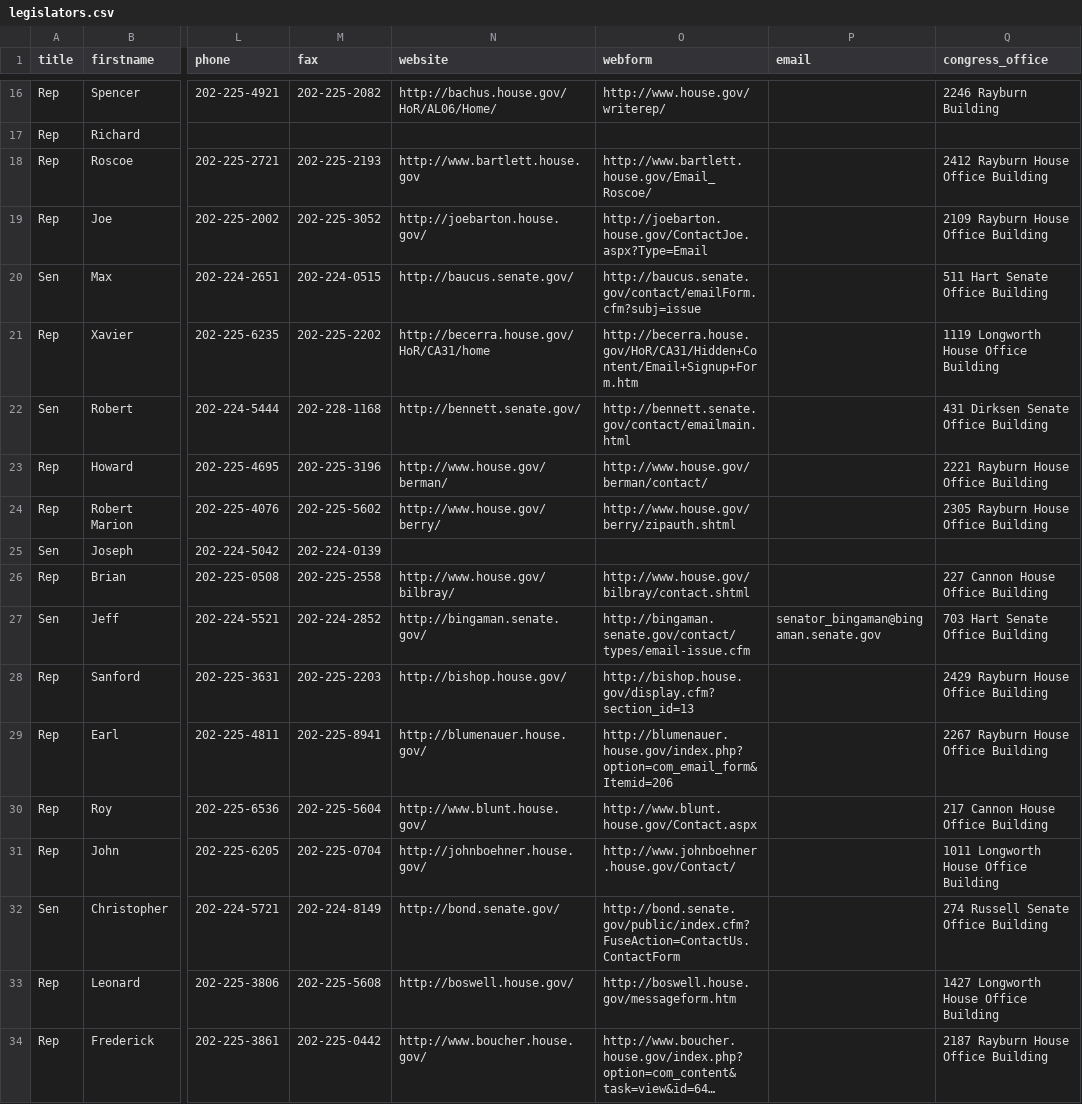
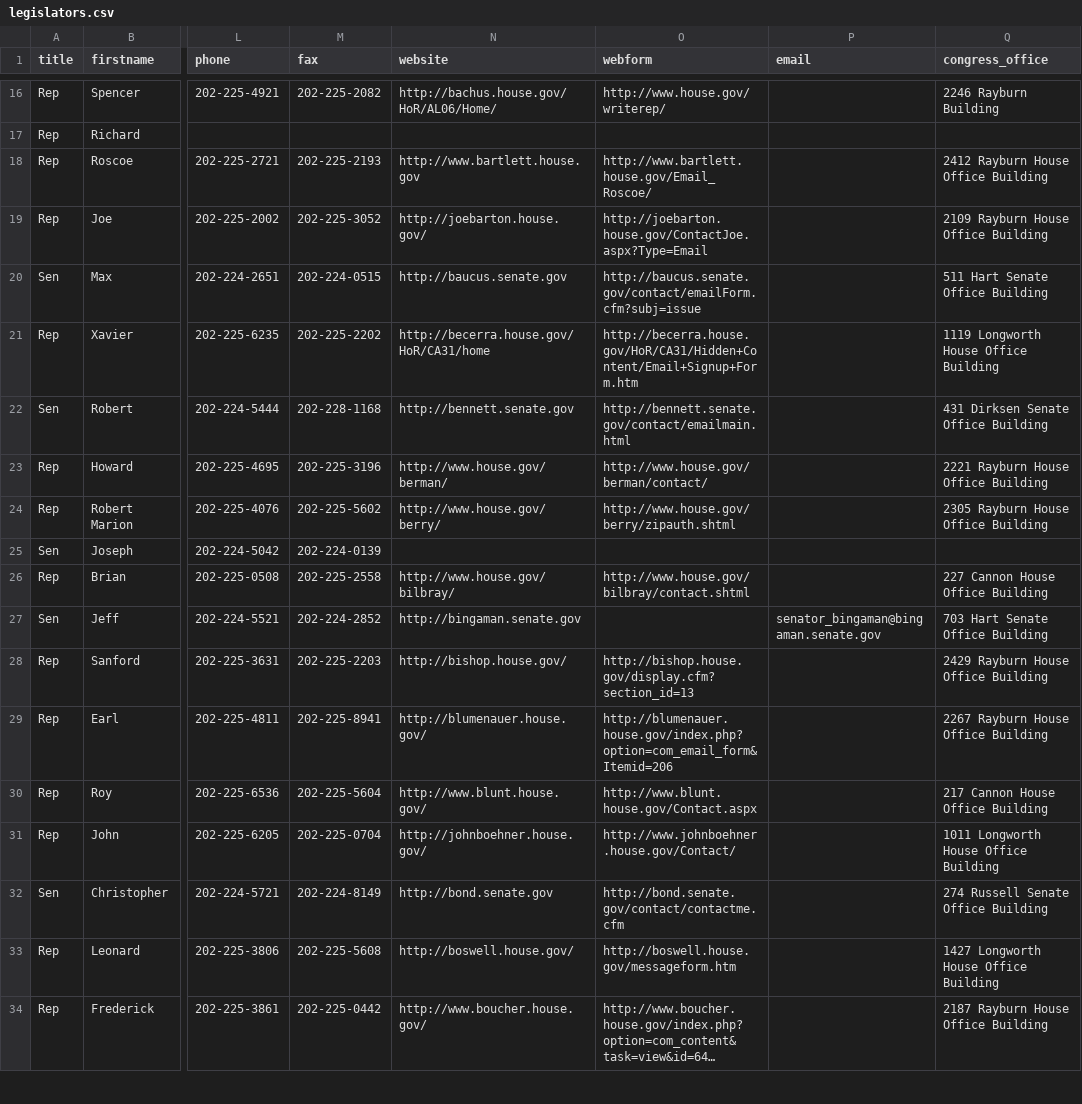
Before and after one commit to ntodd/apidata, a CSV file: legislators/legislators.csv, drawn as a sheet; only a part is shown, gaps mark what is left out; long unchanged cells end in …; the diff covers the shown part only; the diff names each change by its address in the sheet, - before the commit and + after, or states it on an @@ line.

Commit message:
senate xml data

```diff
--- a/legislators/legislators.csv
+++ b/legislators/legislators.csv
-N20 (website): http://baucus.senate.gov/
+N20 (website): http://baucus.senate.gov
-N22 (website): http://bennett.senate.gov/
+N22 (website): http://bennett.senate.gov
-N27 (website): http://bingaman.senate.gov/
+N27 (website): http://bingaman.senate.gov
-O27 (webform): http://bingaman.senate.gov/contact/types/email-issue.cfm
+O27 (webform): (empty)
-N32 (website): http://bond.senate.gov/
+N32 (website): http://bond.senate.gov
-O32 (webform): http://bond.senate.gov/public/index.cfm?FuseAction=ContactUs.ContactForm
+O32 (webform): http://bond.senate.gov/contact/contactme.cfm
```
Also changed, not shown: 1 added row, 1 removed row and 129 edited cells elsewhere in this file, 1 other file.
